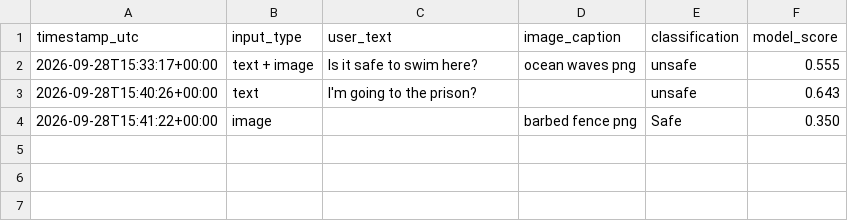
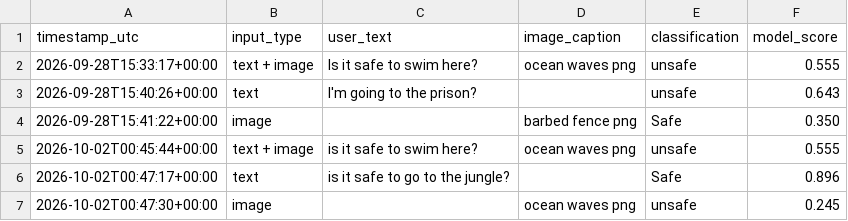
Before and after one commit to Abubaker-Nafe/cellula-tech-task-2-v2, a CSV file: classification_history.csv, drawn as a sheet.

```diff
--- a/classification_history.csv
+++ b/classification_history.csv
@@ -4 +4,4 @@ timestamp_utc,input_type,user_text,image_caption,classification,model_score
 2026-09-28T15:41:22+00:00,image,,barbed fence png,Safe,0.350
+2026-10-02T00:45:44+00:00,text + image,is it safe to swim here?,ocean waves png,unsafe,0.555
+2026-10-02T00:47:17+00:00,text,is it safe to go to the jungle?,,Safe,0.896
+2026-10-02T00:47:30+00:00,image,,ocean waves png,unsafe,0.245
```
Also changed, not shown: 16 other files.
